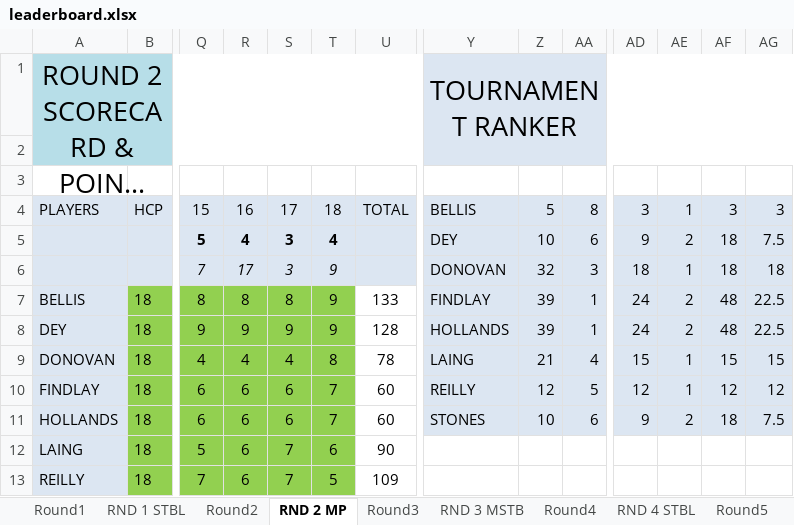
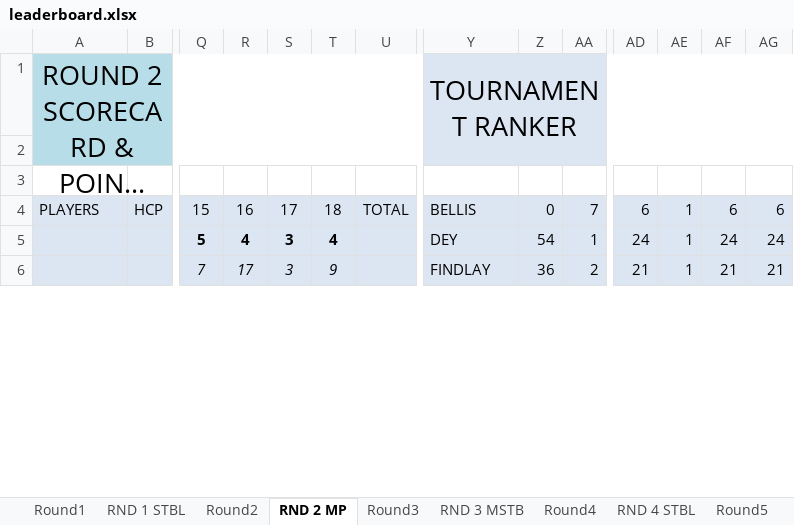
Before and after one commit to Fraz-Artois/golf-tournament-app, an Excel workbook: backend/leaderboard.xlsx, sheet RND 2 MP, drawn as a sheet; only a part is shown, gaps mark what is left out; long unchanged cells end in …; values as stored, in another font and other column widths than the file's, no borders; conditional formats not drawn; removed rows and columns are numbered as before the commit, all else as after; rows hold the shown columns only; the diff covers the shown part only; the diff names each change by its address in the sheet, - before the commit and + after, or states it on an @@ line.

```diff
--- a/backend/leaderboard.xlsx (sheet RND 2 MP)
+++ b/backend/leaderboard.xlsx (sheet RND 2 MP)
-Z4: 5
+Z4: 0
-AA4: 8
+AA4: 7
-AD4: 3
+AD4: 6
-AF4: 3
+AF4: 6
-AG4: 3
+AG4: 6
-Z5: 10
+Z5: 54
-AA5: 6
+AA5: 1
-AD5: 9
+AD5: 24
-AE5: 2
+AE5: 1
-AF5: 18
+AF5: 24
-AG5: 7.5
+AG5: 24
-Y6: DONOVAN
+Y6: FINDLAY
-Z6: 32
+Z6: 36
-AA6: 3
+AA6: 2
-AD6: 18
+AD6: 21
-AF6: 18
+AF6: 21
-AG6: 18
+AG6: 21
-row 7: BELLIS | 18 | 8 | 8 | 8 | 9 | 133 | FINDLAY | 39 | 1 | 24 | 2 | 48 | 22.5
-row 8: DEY | 18 | 9 | 9 | 9 | 9 | 128 | HOLLANDS | 39 | 1 | 24 | 2 | 48 | 22.5
-row 9: DONOVAN | 18 | 4 | 4 | 4 | 8 | 78 | LAING | 21 | 4 | 15 | 1 | 15 | 15
-row 10: FINDLAY | 18 | 6 | 6 | 6 | 7 | 60 | REILLY | 12 | 5 | 12 | 1 | 12 | 12
-row 11: HOLLANDS | 18 | 6 | 6 | 6 | 7 | 60 | STONES | 10 | 6 | 9 | 2 | 18 | 7.5
-row 12: LAING | 18 | 5 | 6 | 7 | 6 | 90
-row 13: REILLY | 18 | 7 | 6 | 7 | 5 | 109
```
Also changed, not shown: 39 added rows, 22 removed rows, 130 edited cells and cell formats elsewhere in this sheet, sheet OPTA, sheet RND 3 MSTB, sheet OVERALL CALC, sheet RND 5 MP, sheet RND 1 STBL, sheet Round5, 8 more sheets, other sheet tabs, formulas that keep their value, 3 other files.
